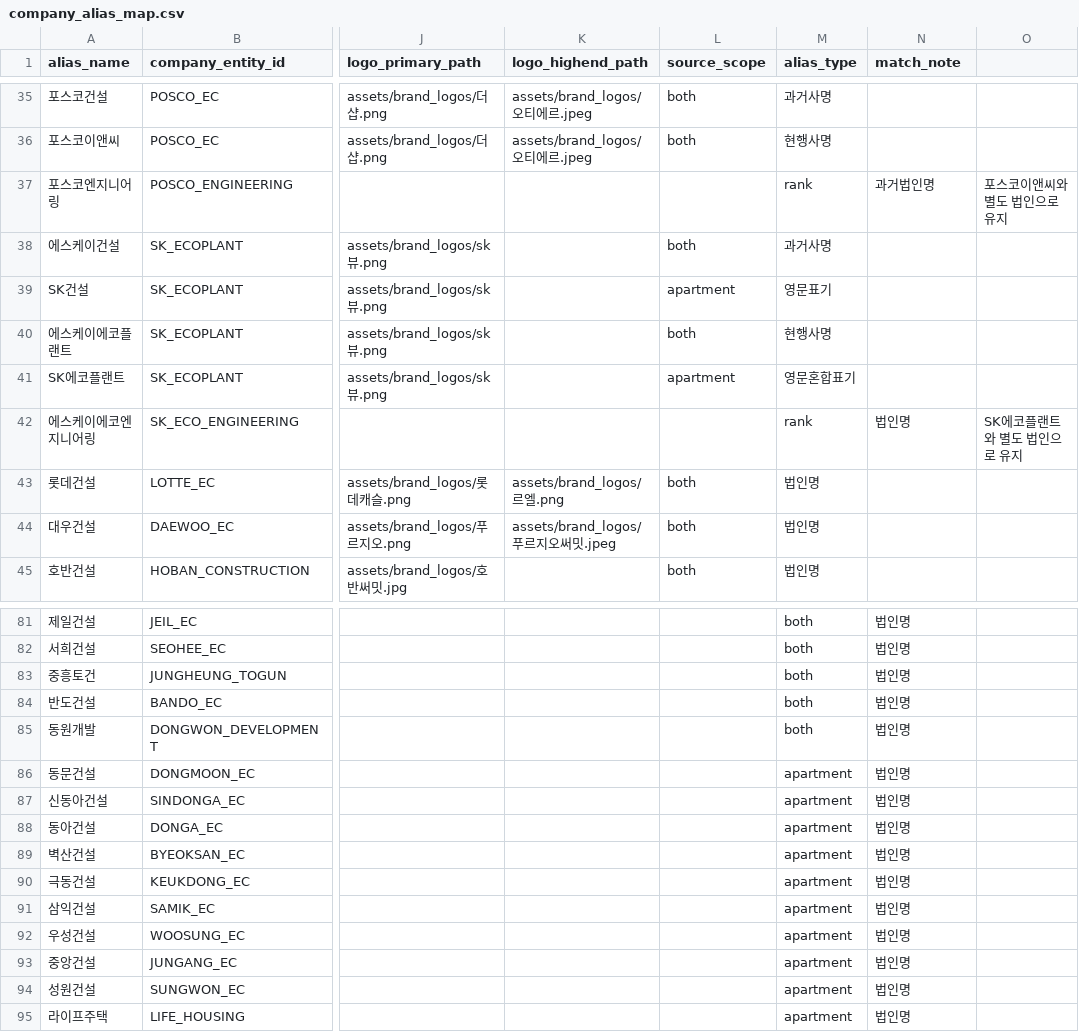
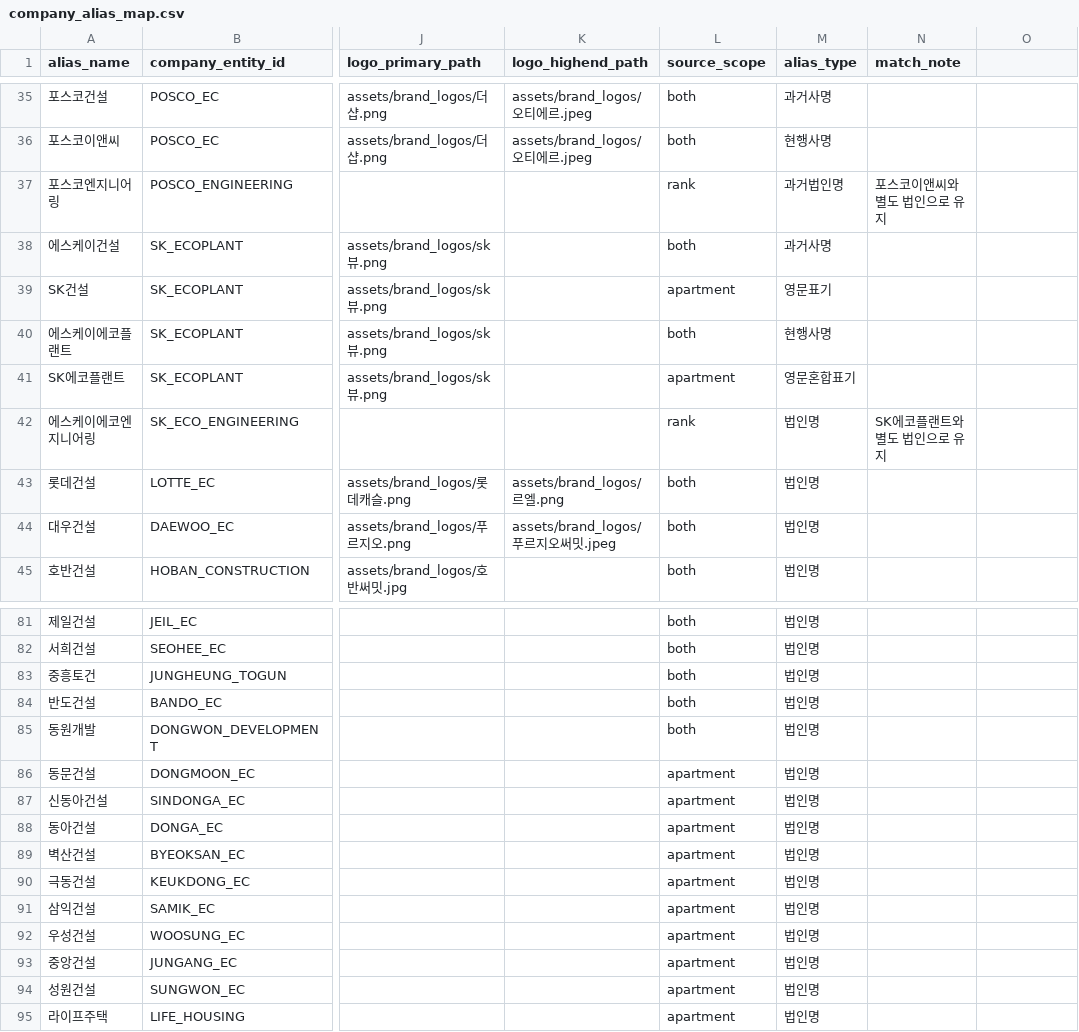
Before and after one commit to Kayoung02/lh.final, a CSV file: data/reference/company_alias_map.csv, drawn as a sheet; only a part is shown, gaps mark what is left out; the diff covers the shown part only; the diff names each change by its address in the sheet, - before the commit and + after, or states it on an @@ line.

Commit message:
Fix malformed rows in company alias map

```diff
--- a/data/reference/company_alias_map.csv
+++ b/data/reference/company_alias_map.csv
-L37 (source_scope): (empty)
+L37 (source_scope): rank
-M37 (alias_type): rank
+M37 (alias_type): 과거법인명
-N37 (match_note): 과거법인명
+N37 (match_note): 포스코이앤씨와 별도 법인으로 유지
-O37: 포스코이앤씨와 별도 법인으로 유지
+O37: (empty)
-L42 (source_scope): (empty)
+L42 (source_scope): rank
-M42 (alias_type): rank
+M42 (alias_type): 법인명
-N42 (match_note): 법인명
+N42 (match_note): SK에코플랜트와 별도 법인으로 유지
-O42: SK에코플랜트와 별도 법인으로 유지
+O42: (empty)
-L81:L85 (source_scope): (empty)
+L81:L85 (source_scope): both
-M81:M85 (alias_type): both
+M81:M85 (alias_type): 법인명
-N81:N95 (match_note): 법인명
+N81:N95 (match_note): (empty)
-L86:L95 (source_scope): (empty)
+L86:L95 (source_scope): apartment
-M86:M95 (alias_type): apartment
+M86:M95 (alias_type): 법인명
```
Also changed, not shown: 116 edited cells elsewhere in this file.
